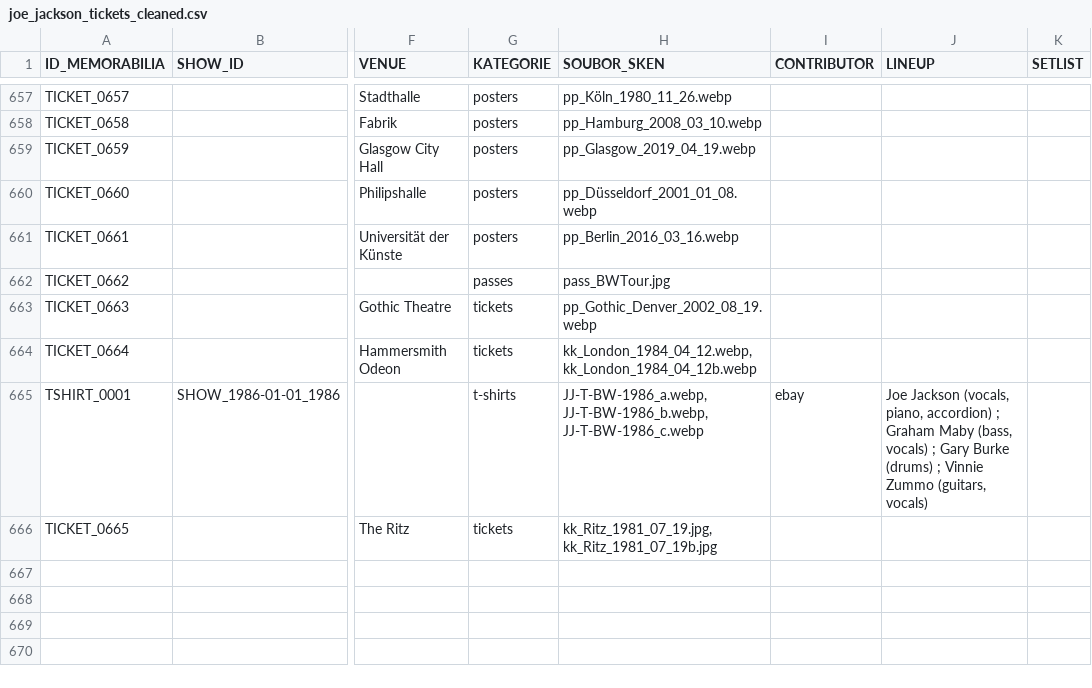
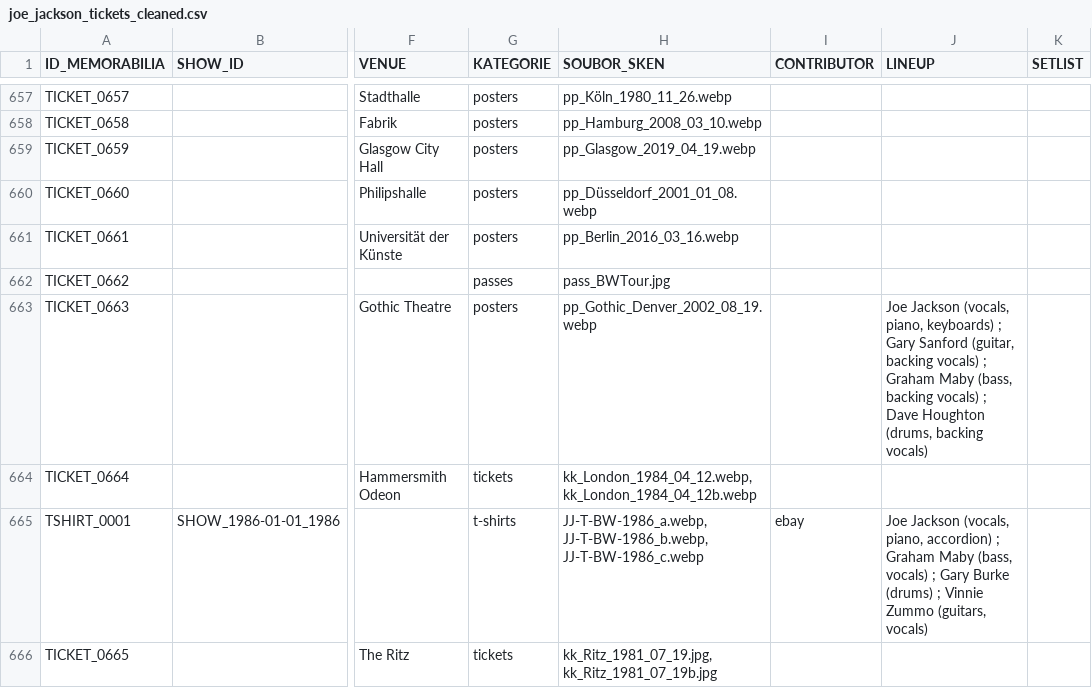
Before and after one commit to 19forever/joe-jackson-tickets-v2, a CSV file: joe_jackson_tickets_cleaned.csv, drawn as a sheet; only a part is shown, gaps mark what is left out; the diff names each change by its address in the sheet, - before the commit and + after, or states it on an @@ line.

Commit message:
Update ticket metadata via Admin Editor

```diff
--- a/joe_jackson_tickets_cleaned.csv
+++ b/joe_jackson_tickets_cleaned.csv
-G663 (KATEGORIE): tickets
+G663 (KATEGORIE): posters
-J663 (LINEUP): (empty)
+J663 (LINEUP): Joe Jackson (vocals, piano, keyboards) ; Gary Sanford (guitar, backing vocals) ; Graham Maby (bass, backing vocals) ; Dave Houghton (drums, backing vocals)
```
